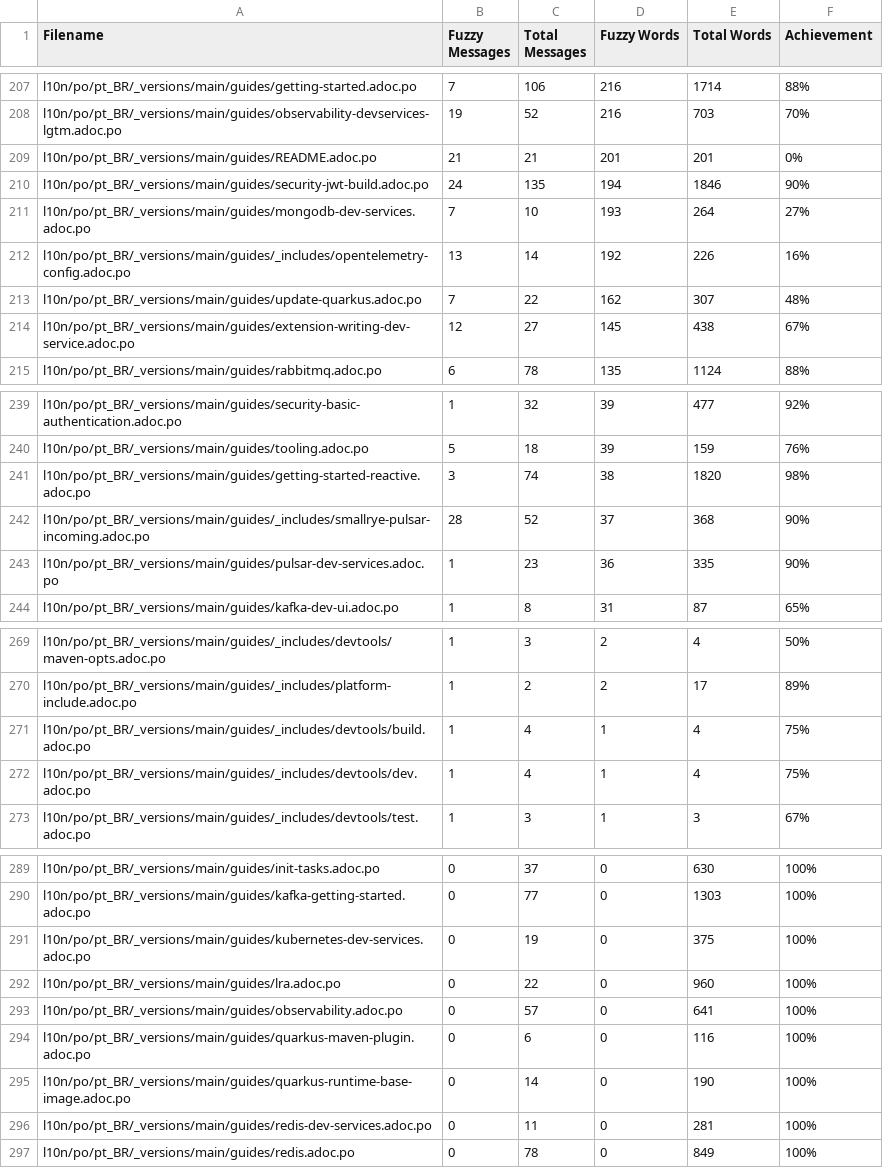
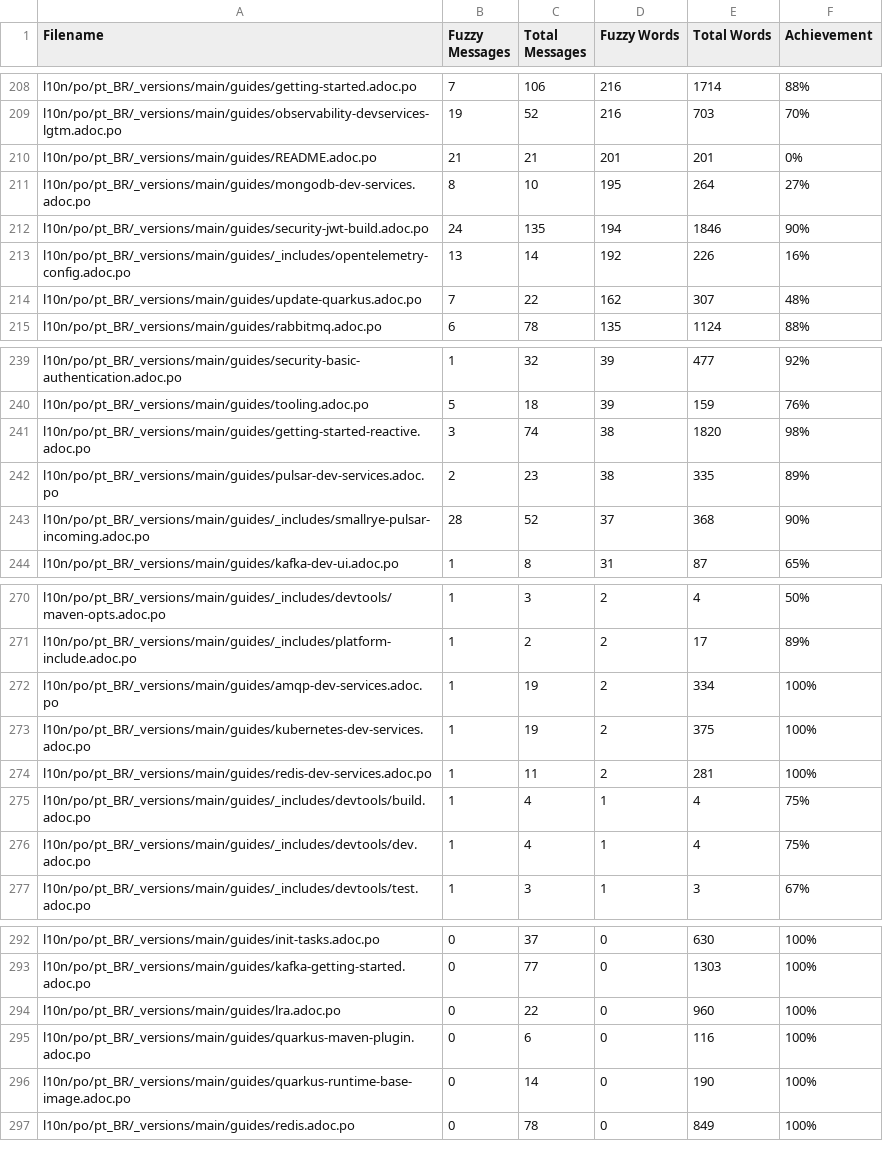
Before and after one commit to quarkusio/pt.quarkus.io, a CSV file: l10n/stats/main-guides-translation.csv, drawn as a sheet; only a part is shown, gaps mark what is left out; removed rows and columns are numbered as before the commit, all else as after; the diff covers the shown part only; the diff names each change by its address in the sheet, - before the commit and + after, or states it on an @@ line.

Commit message:
Update translation stats

```diff
--- a/l10n/stats/main-guides-translation.csv
+++ b/l10n/stats/main-guides-translation.csv
+row 211: l10n/po/pt_BR/_versions/main/guides/mongodb-dev-services.adoc.po | 8 | 10 | 195 | 264 | 27%
-row 211: l10n/po/pt_BR/_versions/main/guides/mongodb-dev-services.adoc.po | 7 | 10 | 193 | 264 | 27%
-row 214: l10n/po/pt_BR/_versions/main/guides/extension-writing-dev-service.adoc.po | 12 | 27 | 145 | 438 | 67%
+row 242: l10n/po/pt_BR/_versions/main/guides/pulsar-dev-services.adoc.po | 2 | 23 | 38 | 335 | 89%
-row 243: l10n/po/pt_BR/_versions/main/guides/pulsar-dev-services.adoc.po | 1 | 23 | 36 | 335 | 90%
+row 272: l10n/po/pt_BR/_versions/main/guides/amqp-dev-services.adoc.po | 1 | 19 | 2 | 334 | 100%
+row 273: l10n/po/pt_BR/_versions/main/guides/kubernetes-dev-services.adoc.po | 1 | 19 | 2 | 375 | 100%
+row 274: l10n/po/pt_BR/_versions/main/guides/redis-dev-services.adoc.po | 1 | 11 | 2 | 281 | 100%
-row 291: l10n/po/pt_BR/_versions/main/guides/kubernetes-dev-services.adoc.po | 0 | 19 | 0 | 375 | 100%
-row 293: l10n/po/pt_BR/_versions/main/guides/observability.adoc.po | 0 | 57 | 0 | 641 | 100%
-row 296: l10n/po/pt_BR/_versions/main/guides/redis-dev-services.adoc.po | 0 | 11 | 0 | 281 | 100%
```
Also changed, not shown: 2 added rows, 1 removed row and 11 edited cells elsewhere in this file, l10n/stats/misc-translation.csv, l10n/stats/posts-translation.csv.
